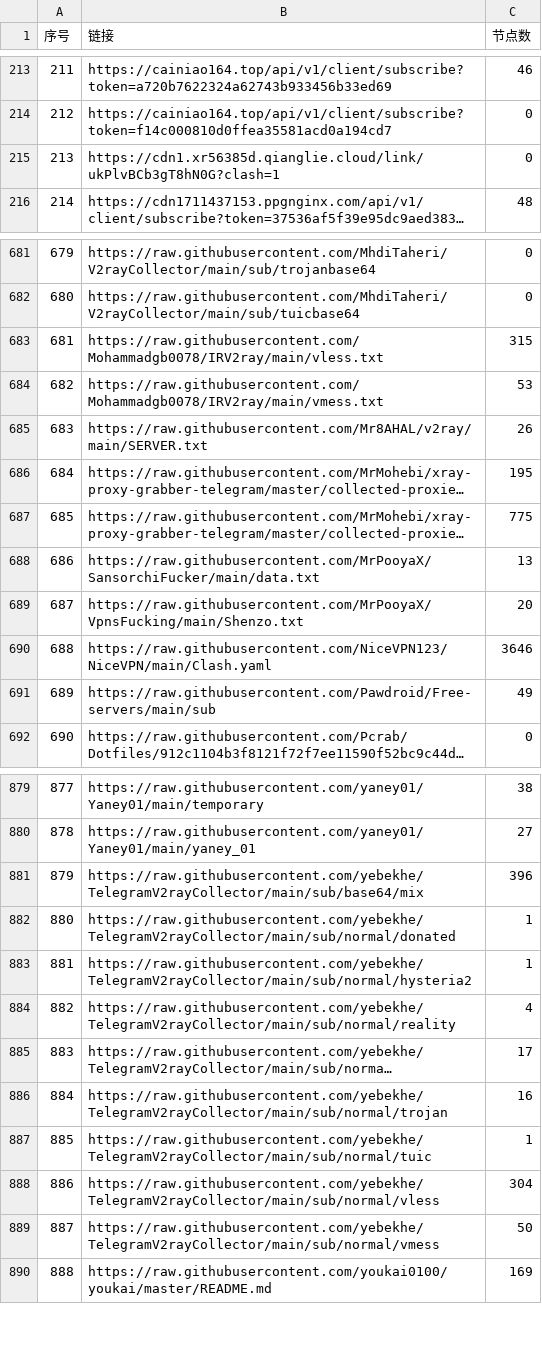
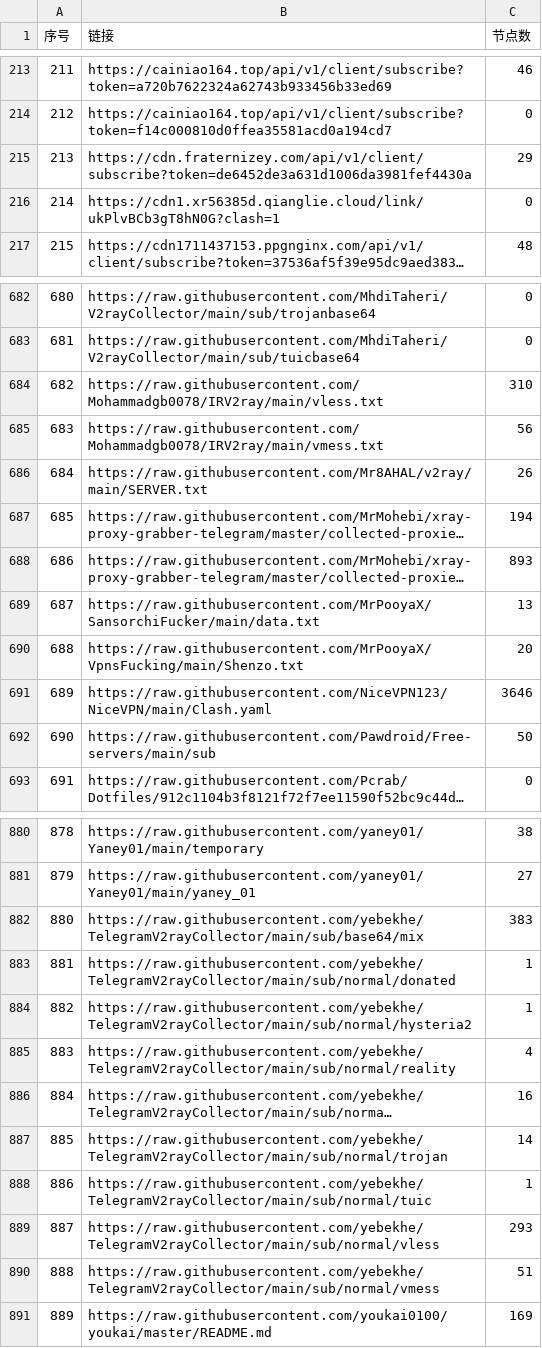
Before and after one commit to GameAutoScript/NiceVPN, a CSV file: utils/merge/list_result.csv, drawn as a sheet; only a part is shown, gaps mark what is left out; long unchanged cells end in …; addresses are those after the commit; the diff covers the shown part only; the diff names each change by its address in the sheet, - before the commit and + after, or states it on an @@ line.

```diff
--- a/utils/merge/list_result.csv
+++ b/utils/merge/list_result.csv
+row 215: 213 | https://cdn.fraternizey.com/api/v1/client/subscribe?token=de6452de3a631d1006da3981fef4430a | 29
@@ column A (序号) renumbered between rows 216 and 1200 @@
-C684 (节点数): 315
+C684 (节点数): 310
-C685 (节点数): 53
+C685 (节点数): 56
-C687 (节点数): 195
+C687 (节点数): 194
-C688 (节点数): 775
+C688 (节点数): 893
-C692 (节点数): 49
+C692 (节点数): 50
-C882 (节点数): 396
+C882 (节点数): 383
-C886 (节点数): 17
+C886 (节点数): 16
-C887 (节点数): 16
+C887 (节点数): 14
-C889 (节点数): 304
+C889 (节点数): 293
-C890 (节点数): 50
+C890 (节点数): 51
```
Also changed, not shown: 1 added row and 34 edited cells elsewhere in this file, 13 other files.
